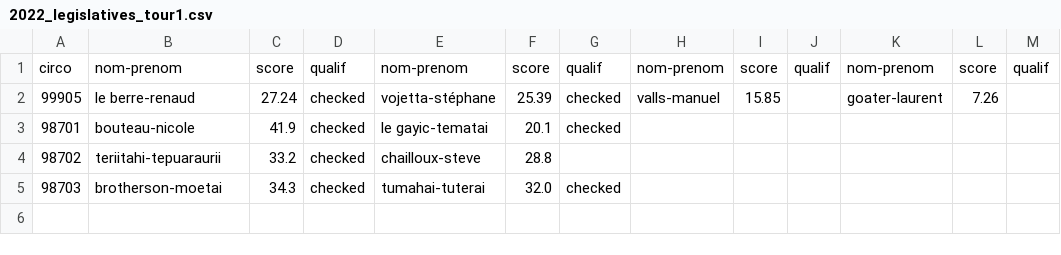
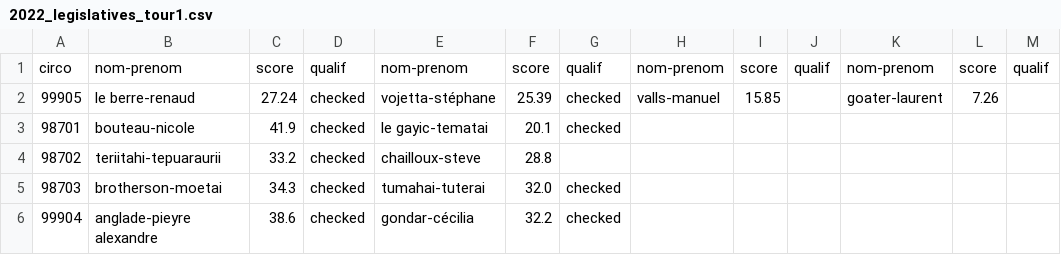
Before and after one commit to 1278real/legislatives2022, a CSV file: 2022_legislatives_tour1.csv, drawn as a sheet.

Commit message:
99904

```diff
--- a/2022_legislatives_tour1.csv
+++ b/2022_legislatives_tour1.csv
@@ -5 +5,2 @@ circo,nom-prenom,score,qualif,nom-prenom,score,qualif,nom-prenom,score,qualif,no
 98703,brotherson-moetai,34.3,checked,tumahai-tuterai,32.0,checked,,,,,,
+99904,anglade-pieyre alexandre,38.6,checked,gondar-cécilia,32.2,checked,,,,,,
```
